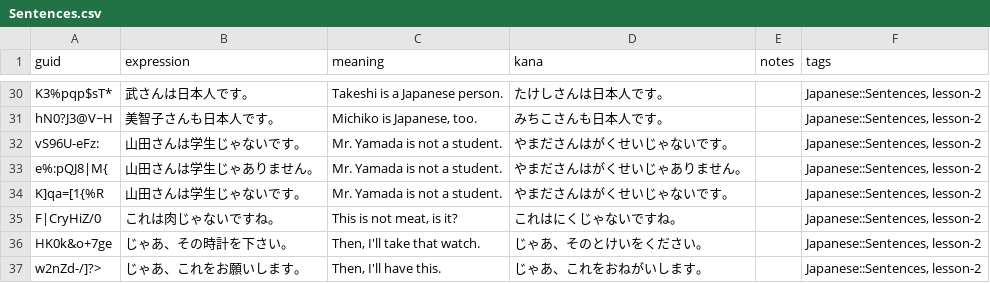
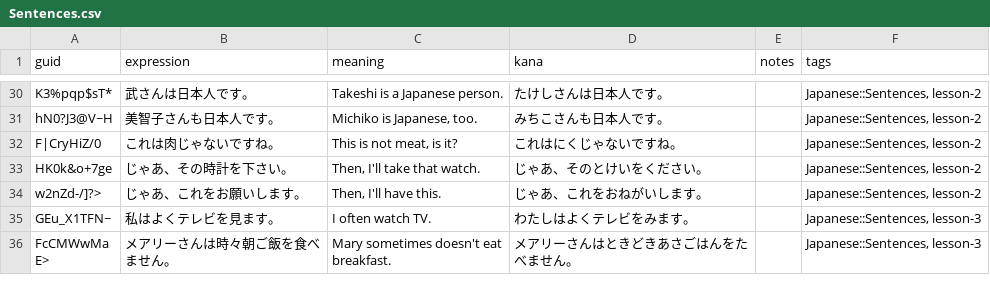
Before and after one commit to justin/anki-templates, a CSV file: src/data/Sentences.csv, drawn as a sheet; only a part is shown, gaps mark what is left out; the shorter side is filled out with more unchanged rows.

```diff
--- a/src/data/Sentences.csv
+++ b/src/data/Sentences.csv
@@ -31,5 +31,2 @@ K3%pqp$sT*,武さんは日本人です。,Takeshi is a Japanese person.,たけ
 hN0?J3@V~H,美智子さんも日本人です。,"Michiko is Japanese, too.",みちこさんも日本人です。,,"Japanese::Sentences, lesson-2"
-vS96U-eFz:,山田さんは学生じゃないです。,Mr. Yamada is not a student.,やまださんはがくせいじゃないです。,,"Japanese::Sentences, lesson-2"
-e%:pQJ8|M{,山田さんは学生じゃありません。,Mr. Yamada is not a student.,やまださんはがくせいじゃありません。,,"Japanese::Sentences, lesson-2"
-K]qa=[1{%R,山田さんは学生じゃないです。,Mr. Yamada is not a student.,やまださんはがくせいじゃないです。,,"Japanese::Sentences, lesson-2"
 F|CryHiZ/0,これは肉じゃないですね。,"This is not meat, is it?",これはにくじゃないですね。,,"Japanese::Sentences, lesson-2"
```
Also changed, not shown: src/data/Vocabulary.csv.
